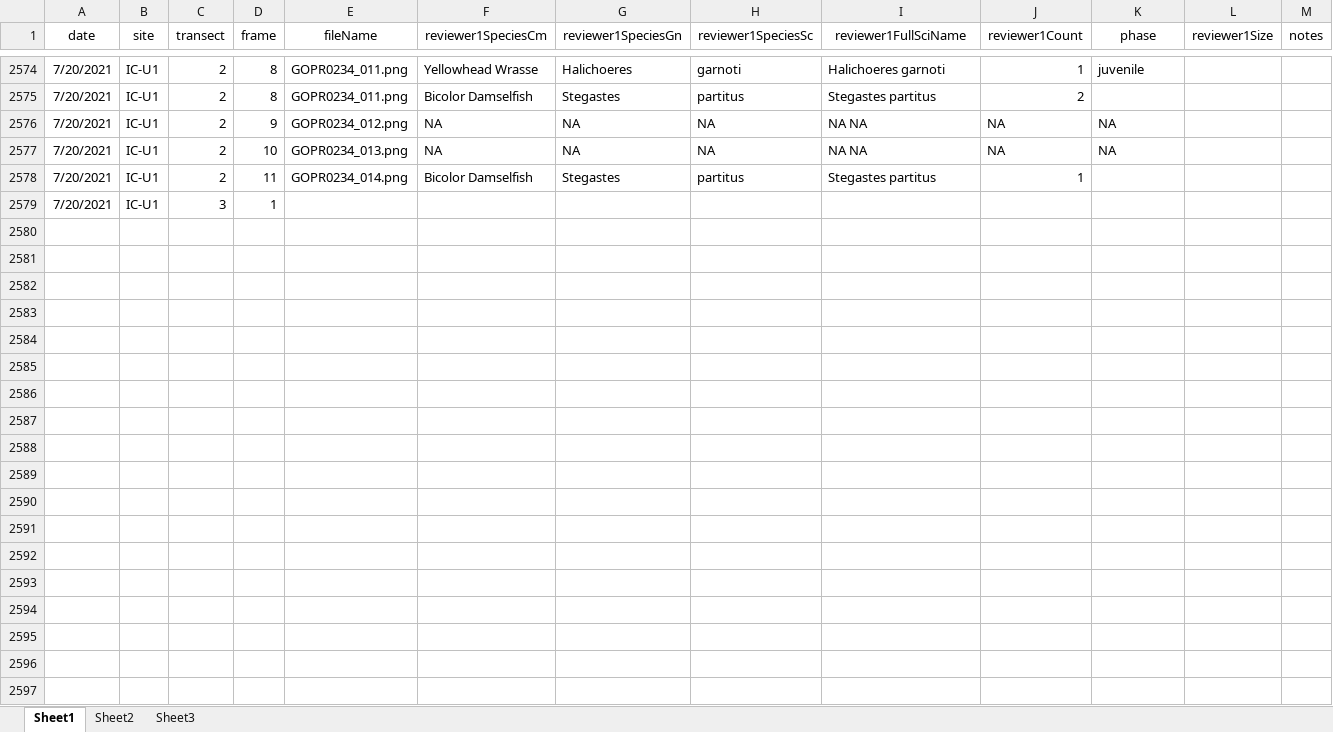
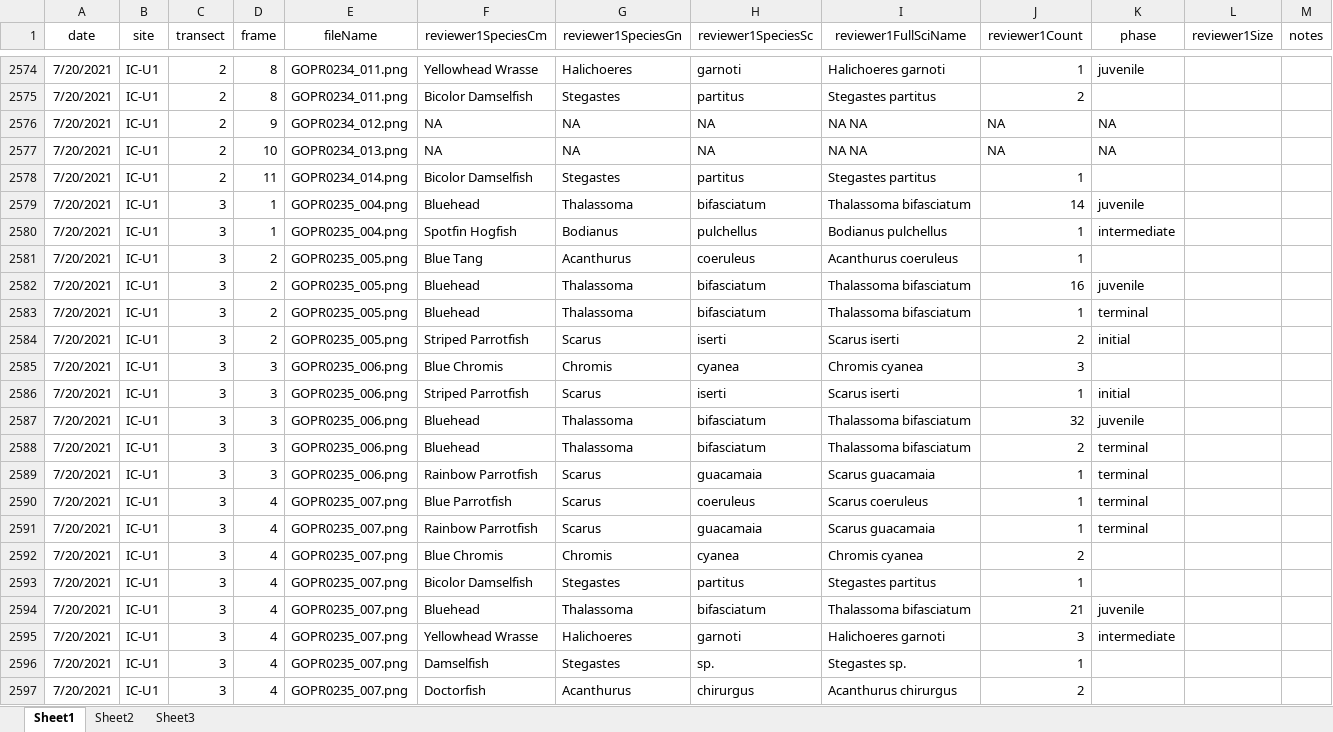
Before and after one commit to icombs2017/photogrammetryNOAA, an Excel workbook: fishSurveys/data/fishSurveyData.xlsx, sheet Sheet1, drawn as a sheet; only a part is shown, gaps mark what is left out; values as stored, in another font and other column widths than the file's, no borders; rows hold the shown columns only; the diff covers the shown part only; the diff names each change by its address in the sheet, - before the commit and + after, or states it on an @@ line.

Commit message:
Update fishSurveyData.xlsx

```diff
--- a/fishSurveys/data/fishSurveyData.xlsx (sheet Sheet1)
+++ b/fishSurveys/data/fishSurveyData.xlsx (sheet Sheet1)
-E2579 (fileName): (empty)
+E2579 (fileName): GOPR0235_004.png
-F2579 (reviewer1SpeciesCm): (empty)
+F2579 (reviewer1SpeciesCm): Bluehead
-G2579 (reviewer1SpeciesGn): (empty)
+G2579 (reviewer1SpeciesGn): Thalassoma
-H2579 (reviewer1SpeciesSc): (empty)
+H2579 (reviewer1SpeciesSc): bifasciatum
-I2579 (reviewer1FullSciName): (empty)
+I2579 (reviewer1FullSciName): Thalassoma bifasciatum
-J2579 (reviewer1Count): (empty)
+J2579 (reviewer1Count): 14
-K2579 (phase): (empty)
+K2579 (phase): juvenile
+row 2580: 7/20/2021 | IC-U1 | 3 | 1 | GOPR0235_004.png | Spotfin Hogfish | Bodianus | pulchellus | Bodianus pulchellus | 1 | intermediate
+row 2581: 7/20/2021 | IC-U1 | 3 | 2 | GOPR0235_005.png | Blue Tang | Acanthurus | coeruleus | Acanthurus coeruleus | 1
+row 2582: 7/20/2021 | IC-U1 | 3 | 2 | GOPR0235_005.png | Bluehead | Thalassoma | bifasciatum | Thalassoma bifasciatum | 16 | juvenile
+row 2583: 7/20/2021 | IC-U1 | 3 | 2 | GOPR0235_005.png | Bluehead | Thalassoma | bifasciatum | Thalassoma bifasciatum | 1 | terminal
+row 2584: 7/20/2021 | IC-U1 | 3 | 2 | GOPR0235_005.png | Striped Parrotfish | Scarus | iserti | Scarus iserti | 2 | initial
+row 2585: 7/20/2021 | IC-U1 | 3 | 3 | GOPR0235_006.png | Blue Chromis | Chromis | cyanea | Chromis cyanea | 3
+row 2586: 7/20/2021 | IC-U1 | 3 | 3 | GOPR0235_006.png | Striped Parrotfish | Scarus | iserti | Scarus iserti | 1 | initial
+row 2587: 7/20/2021 | IC-U1 | 3 | 3 | GOPR0235_006.png | Bluehead | Thalassoma | bifasciatum | Thalassoma bifasciatum | 32 | juvenile
+row 2588: 7/20/2021 | IC-U1 | 3 | 3 | GOPR0235_006.png | Bluehead | Thalassoma | bifasciatum | Thalassoma bifasciatum | 2 | terminal
+row 2589: 7/20/2021 | IC-U1 | 3 | 3 | GOPR0235_006.png | Rainbow Parrotfish | Scarus | guacamaia | Scarus guacamaia | 1 | terminal
+row 2590: 7/20/2021 | IC-U1 | 3 | 4 | GOPR0235_007.png | Blue Parrotfish | Scarus | coeruleus | Scarus coeruleus | 1 | terminal
+row 2591: 7/20/2021 | IC-U1 | 3 | 4 | GOPR0235_007.png | Rainbow Parrotfish | Scarus | guacamaia | Scarus guacamaia | 1 | terminal
+row 2592: 7/20/2021 | IC-U1 | 3 | 4 | GOPR0235_007.png | Blue Chromis | Chromis | cyanea | Chromis cyanea | 2
+row 2593: 7/20/2021 | IC-U1 | 3 | 4 | GOPR0235_007.png | Bicolor Damselfish | Stegastes | partitus | Stegastes partitus | 1
+row 2594: 7/20/2021 | IC-U1 | 3 | 4 | GOPR0235_007.png | Bluehead | Thalassoma | bifasciatum | Thalassoma bifasciatum | 21 | juvenile
+row 2595: 7/20/2021 | IC-U1 | 3 | 4 | GOPR0235_007.png | Yellowhead Wrasse | Halichoeres | garnoti | Halichoeres garnoti | 3 | intermediate
+row 2596: 7/20/2021 | IC-U1 | 3 | 4 | GOPR0235_007.png | Damselfish | Stegastes | sp. | Stegastes sp. | 1
+row 2597: 7/20/2021 | IC-U1 | 3 | 4 | GOPR0235_007.png | Doctorfish | Acanthurus | chirurgus | Acanthurus chirurgus | 2
```
Also changed, not shown: 125 added rows elsewhere in this sheet.
